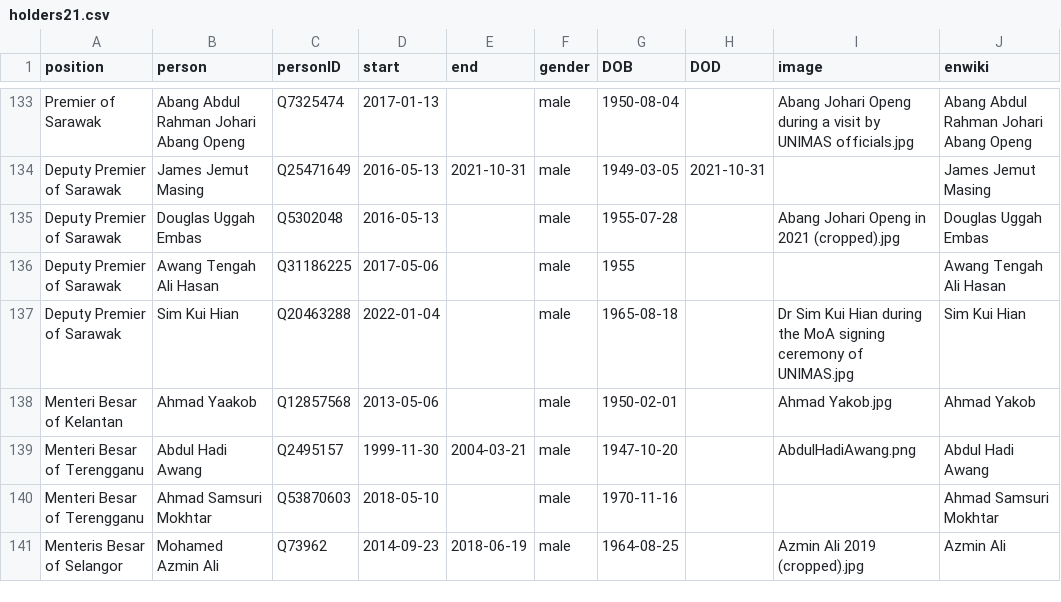
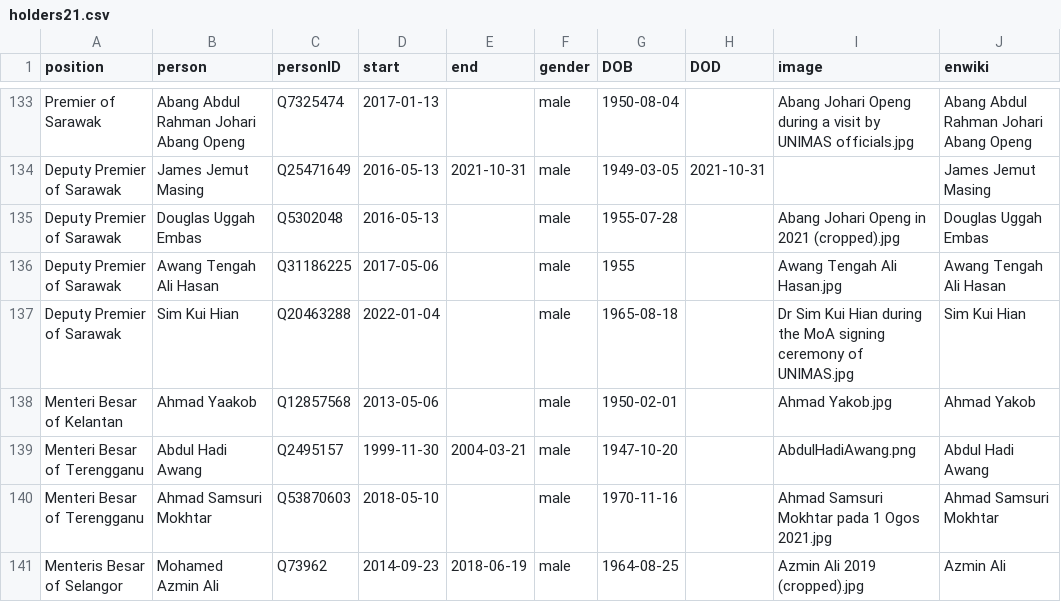
Before and after one commit to every-politician-scrapers/malaysia-ministers, a CSV file: html/holders21.csv, drawn as a sheet; only a part is shown, gaps mark what is left out.

```diff
--- a/html/holders21.csv
+++ b/html/holders21.csv
@@ -135,3 +135,3 @@ Deputy Premier of Sarawak,James Jemut Masing,Q25471649,2016-05-13,2021-10-31,mal
 Deputy Premier of Sarawak,Douglas Uggah Embas,Q5302048,2016-05-13,,male,1955-07-28,,Abang Johari Openg in 2021 (cropped).jpg,Douglas Uggah Embas
-Deputy Premier of Sarawak,Awang Tengah Ali Hasan,Q31186225,2017-05-06,,male,1955,,,Awang Tengah Ali Hasan
+Deputy Premier of Sarawak,Awang Tengah Ali Hasan,Q31186225,2017-05-06,,male,1955,,Awang Tengah Ali Hasan.jpg,Awang Tengah Ali Hasan
 Deputy Premier of Sarawak,Sim Kui Hian,Q20463288,2022-01-04,,male,1965-08-18,,Dr Sim Kui Hian during the MoA signing ceremony of UNIMAS.jpg,Sim Kui Hian
@@ -139,3 +139,3 @@ Menteri Besar of Kelantan,Ahmad Yaakob,Q12857568,2013-05-06,,male,1950-02-01,,Ah
 Menteri Besar of Terengganu,Abdul Hadi Awang,Q2495157,1999-11-30,2004-03-21,male,1947-10-20,,AbdulHadiAwang.png,Abdul Hadi Awang
-Menteri Besar of Terengganu,Ahmad Samsuri Mokhtar,Q53870603,2018-05-10,,male,1970-11-16,,,Ahmad Samsuri Mokhtar
+Menteri Besar of Terengganu,Ahmad Samsuri Mokhtar,Q53870603,2018-05-10,,male,1970-11-16,,Ahmad Samsuri Mokhtar pada 1 Ogos 2021.jpg,Ahmad Samsuri Mokhtar
 Menteris Besar of Selangor,Mohamed Azmin Ali,Q73962,2014-09-23,2018-06-19,male,1964-08-25,,Azmin Ali 2019 (cropped).jpg,Azmin Ali
```
Also changed, not shown: html/legislators.csv.
